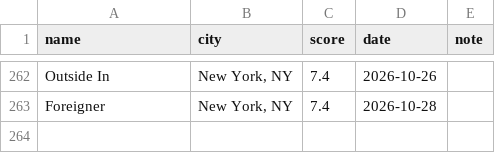
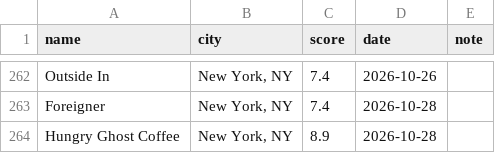
Before and after one commit to rohit9mehta/personal-site, a CSV file: data/coffee.csv, drawn as a sheet; only a part is shown, gaps mark what is left out.

```diff
--- a/data/coffee.csv
+++ b/data/coffee.csv
@@ -263 +263,2 @@ Outside In,"New York, NY",7.4,2026-10-26
 Foreigner,"New York, NY",7.4,2026-10-28
+Hungry Ghost Coffee,"New York, NY",8.9,2026-10-28
```
Also changed, not shown: 1 other file.
